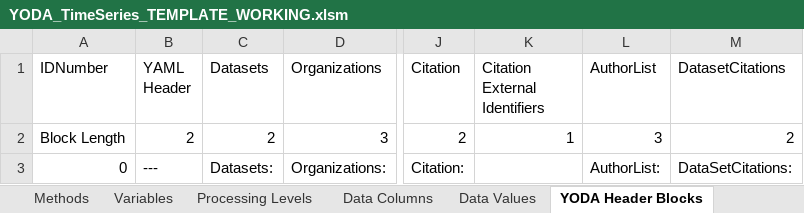
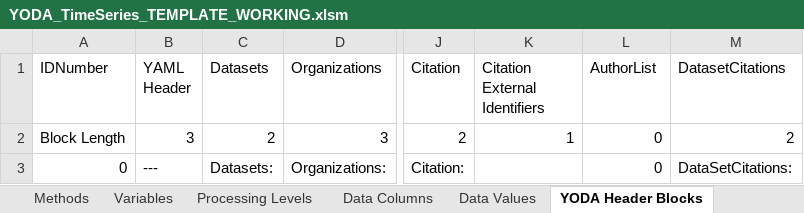
Before and after one commit to ODM2/YODA-File, an Excel workbook: ExcelTemplates/Prototypes/YODA_TimeSeries_TEMPLATE_WORKING.xlsm, sheet YODA Header Blocks, drawn as a sheet; only a part is shown, gaps mark what is left out; values as stored, in another font and other column widths than the file's, no borders; the diff covers the shown part only; the diff names each change by its address in the sheet, - before the commit and + after, or states it on an @@ line.

```diff
--- a/ExcelTemplates/Prototypes/YODA_TimeSeries_TEMPLATE_WORKING.xlsm (sheet YODA Header Blocks)
+++ b/ExcelTemplates/Prototypes/YODA_TimeSeries_TEMPLATE_WORKING.xlsm (sheet YODA Header Blocks)
-B2 (YAML Header): 2
+B2 (YAML Header): 3
-L2 (AuthorList): 3
+L2 (AuthorList): 0
-L3 (AuthorList): AuthorList:
+L3 (AuthorList): 0
```
Also changed, not shown: 17 edited cells elsewhere in this sheet, sheet YODA Generator, sheet YODA File, formulas that keep their value, ExcelTemplates/Prototypes/YODA_SpecimenMeasurement_TEMPLATE_WORKING.xlsm, ExcelTemplates/Prototypes/YODA_TimeSeries_TEMPLATE_BLANK.xlsm, 2 other files.
